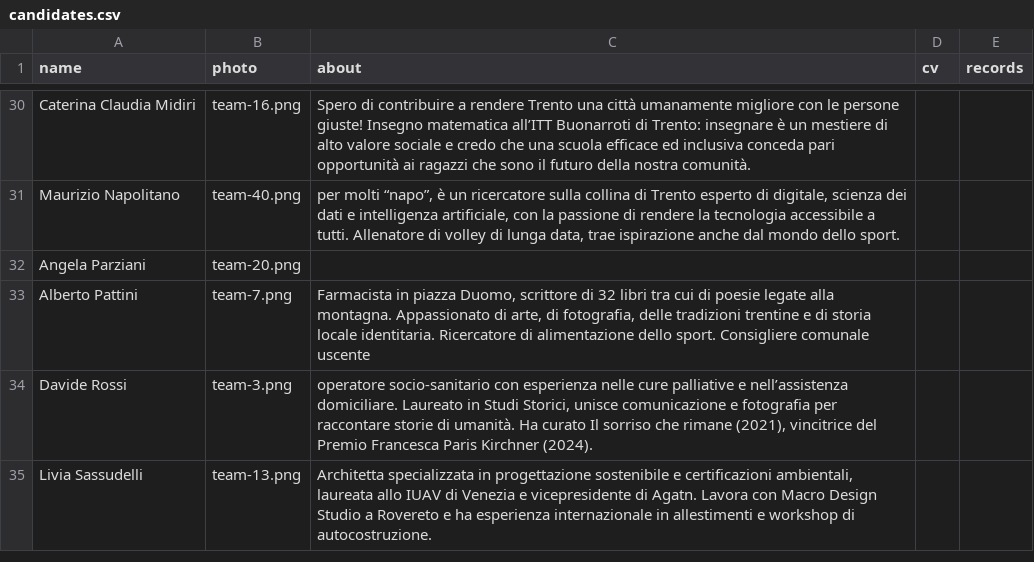
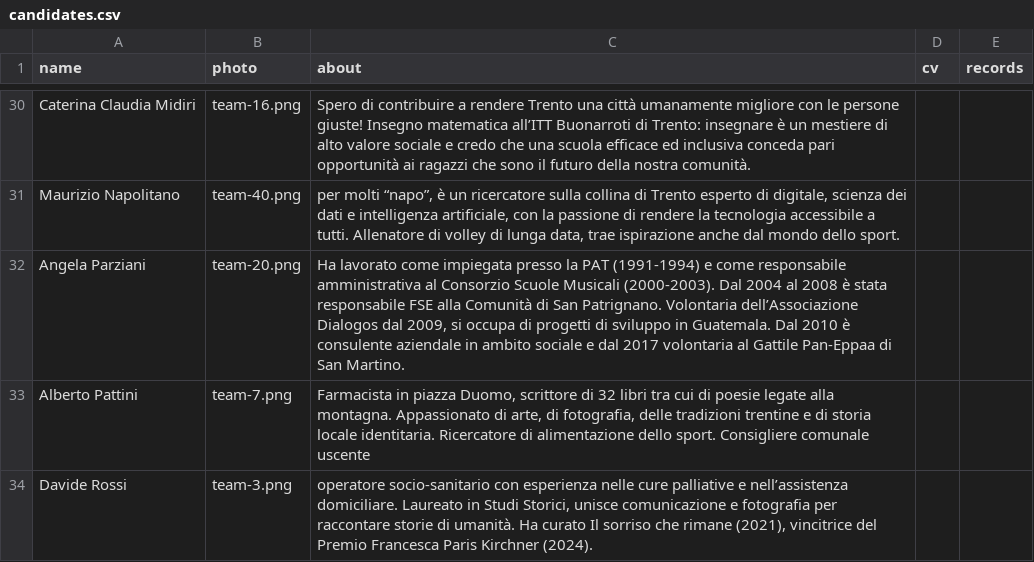
Before and after one commit to insiemepertrento/web, a CSV file: docs/_data/candidates.csv, drawn as a sheet; only a part is shown, gaps mark what is left out; the shorter side is filled out with more unchanged rows.

Commit message:
update

```diff
--- a/docs/_data/candidates.csv
+++ b/docs/_data/candidates.csv
@@ -31,3 +31,3 @@ Caterina Claudia Midiri,team-16.png,Spero di contribuire a rendere Trento una ci
 Maurizio Napolitano,team-40.png,"per molti “napo”, è un ricercatore sulla collina di Trento esperto di digitale, scienza dei dati e intelligenza artificiale, con la passione di rendere la tecnologia accessibile a tutti. Allenatore di volley di lunga data, trae ispirazione anche dal mondo dello sport.",,
-Angela Parziani,team-20.png,,,
+Angela Parziani,team-20.png,"Ha lavorato come impiegata presso la PAT (1991-1994) e come responsabile amministrativa al Consorzio Scuole Musicali (2000-2003). Dal 2004 al 2008 è stata responsabile FSE alla Comunità di San Patrignano. Volontaria dell’Associazione Dialogos dal 2009, si occupa di progetti di sviluppo in Guatemala. Dal 2010 è consulente aziendale in ambito sociale e dal 2017 volontaria al Gattile Pan-Eppaa di San Martino.",,
 Alberto Pattini,team-7.png,"Farmacista in piazza Duomo, scrittore di 32 libri tra cui di poesie legate alla montagna. Appassionato di arte, di fotografia, delle tradizioni trentine e di storia locale identitaria. Ricercatore di alimentazione dello sport. Consigliere comunale uscente",,
```
